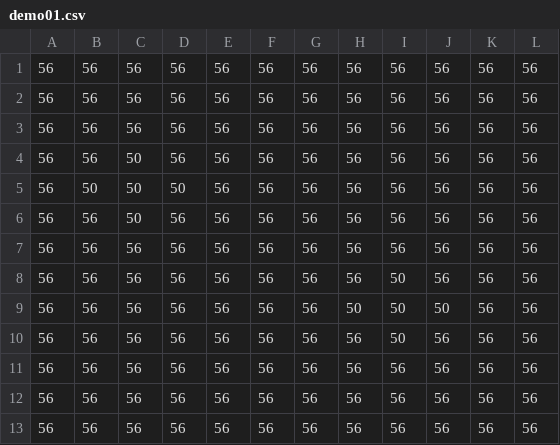
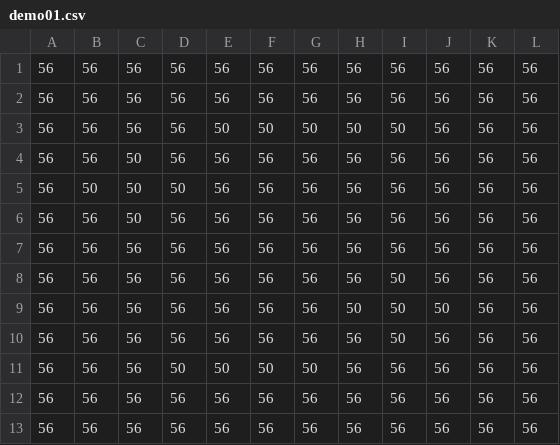
Before and after one commit to VladikAN/bomber, a CSV file: client/maps/demo01.csv, drawn as a sheet.

```diff
--- a/client/maps/demo01.csv
+++ b/client/maps/demo01.csv
@@ -2,3 +2,3 @@
 56,56,56,56,56,56,56,56,56,56,56,56
-56,56,56,56,56,56,56,56,56,56,56,56
+56,56,56,56,50,50,50,50,50,56,56,56
 56,56,50,56,56,56,56,56,56,56,56,56
@@ -10,3 +10,3 @@
 56,56,56,56,56,56,56,56,50,56,56,56
-56,56,56,56,56,56,56,56,56,56,56,56
+56,56,56,50,50,50,50,56,56,56,56,56
 56,56,56,56,56,56,56,56,56,56,56,56
```
Also changed, not shown: 1 other file.
